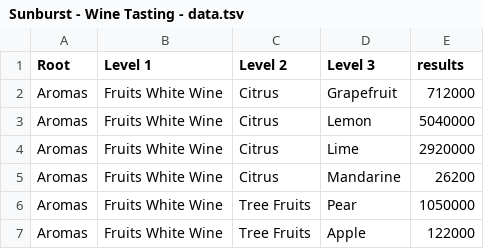
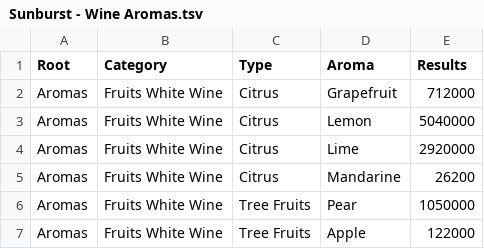
Before and after one commit to rawgraphs/rawgraphs-app, a TSV file: public/sample-datasets/Sunburst - Wine Aromas.tsv (was public/sample-datasets/Sunburst - Wine Tasting - data.tsv), drawn as a sheet; only a part is shown.

Commit message:
New data samples
Added new data samples, organized by chart

```diff
--- a/public/sample-datasets/Sunburst - Wine Tasting - data.tsv
+++ b/public/sample-datasets/Sunburst - Wine Aromas.tsv
@@ -1,2 +1,2 @@
-Root	Level 1	Level 2	Level 3	results
+Root	Category	Type	Aroma	Results
 Aromas	Fruits White Wine	Citrus	Grapefruit	712000
```
Also changed, not shown: 6 other files.
